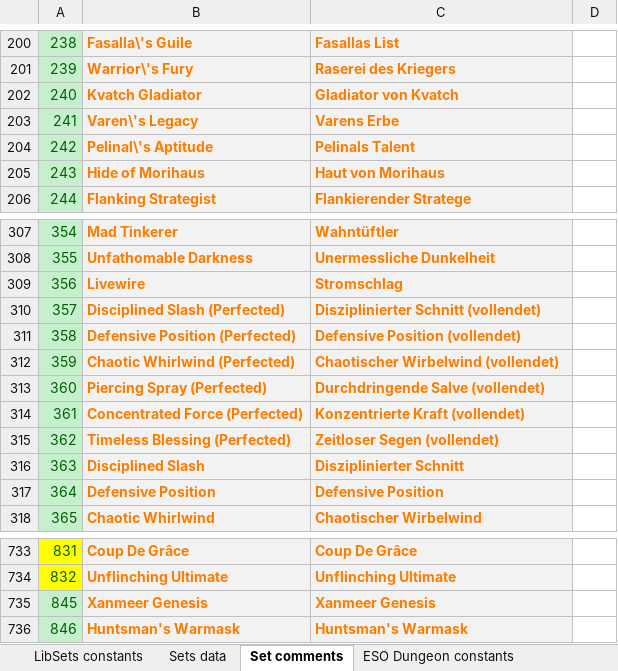
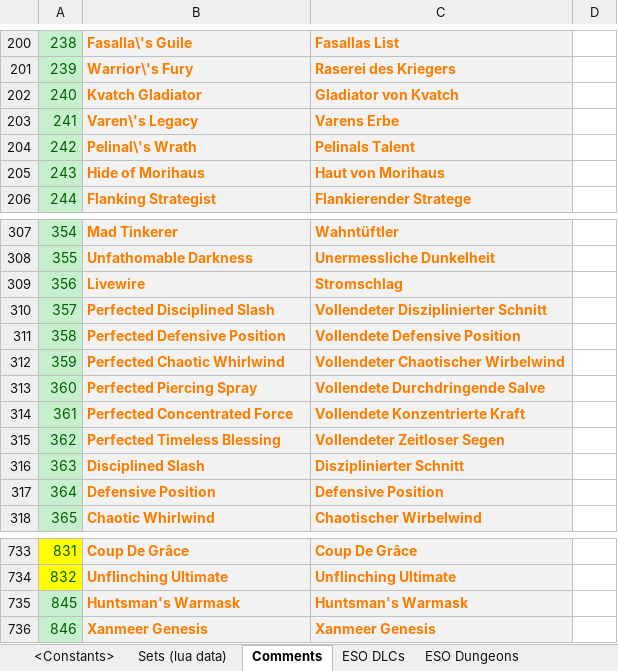
Before and after one commit to Baertram/LibSets, an Excel workbook: LibSets/Data/LibSets_SetData.xlsm, sheet Comments, drawn as a sheet; only a part is shown, gaps mark what is left out; values as stored, in another font and other column widths than the file's, no borders; the diff names each change by its address in the sheet, - before the commit and + after, or states it on an @@ line.

```diff
--- a/LibSets/Data/LibSets_SetData.xlsm (sheet Comments)
+++ b/LibSets/Data/LibSets_SetData.xlsm (sheet Comments)
-sheet tab: LibSets constants
+sheet tab: <Constants>
-sheet tab: Sets data
+sheet tab: Sets (lua data)
-sheet tab: Set comments
+sheet tab: Comments
-sheet tab: ESO Dungeon constants
+sheet tab: ESO Dungeons
+sheet tab: ESO DLCs
-B204: Pelinal\'s Aptitude
+B204: Pelinal\'s Wrath
-B310: Disciplined Slash (Perfected)
+B310: Perfected Disciplined Slash
-C310: Disziplinierter Schnitt (vollendet)
+C310: Vollendeter Disziplinierter Schnitt
-B311: Defensive Position (Perfected)
+B311: Perfected Defensive Position
-C311: Defensive Position (vollendet)
+C311: Vollendete Defensive Position
-B312: Chaotic Whirlwind (Perfected)
+B312: Perfected Chaotic Whirlwind
-C312: Chaotischer Wirbelwind (vollendet)
+C312: Vollendeter Chaotischer Wirbelwind
-B313: Piercing Spray (Perfected)
+B313: Perfected Piercing Spray
-C313: Durchdringende Salve (vollendet)
+C313: Vollendete Durchdringende Salve
-B314: Concentrated Force (Perfected)
+B314: Perfected Concentrated Force
-C314: Konzentrierte Kraft (vollendet)
+C314: Vollendete Konzentrierte Kraft
-B315: Timeless Blessing (Perfected)
+B315: Perfected Timeless Blessing
-C315: Zeitloser Segen (vollendet)
+C315: Vollendeter Zeitloser Segen
-B735: Xanmeer Genesis
+B735: Huntsman's Warmask
-C735: Xanmeer Genesis
+C735: Huntsman's Warmask
-B736: Huntsman's Warmask
+B736: Xanmeer Genesis
-C736: Huntsman's Warmask
+C736: Xanmeer Genesis
```
Also changed, not shown: sheet Sets (lua data), sheet TempWorkarea, sheet <Constants>, other sheet tabs, formulas that keep their value, 5 other files.
